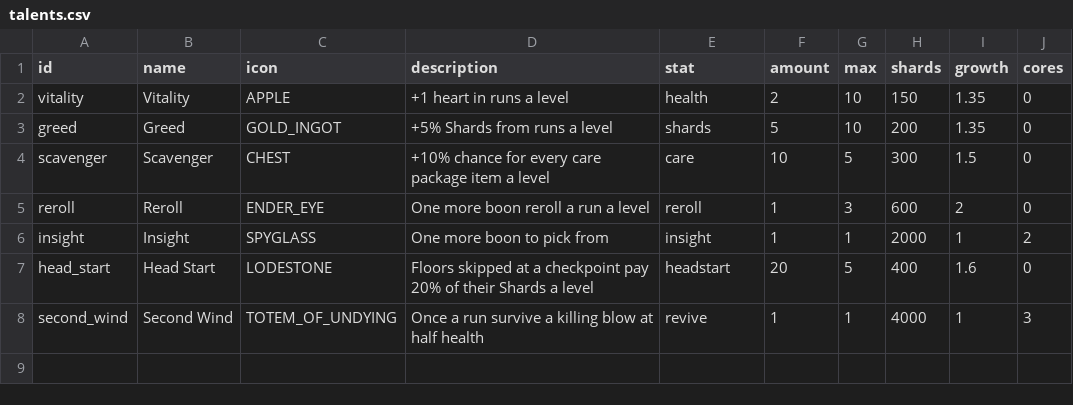
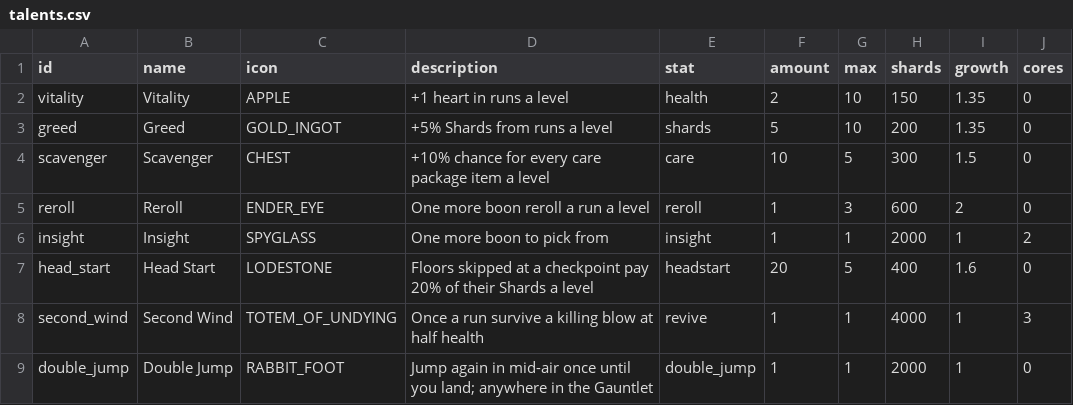
Before and after one commit to charky-p/aurora-plugin, a CSV file: scripts/data/gauntlet/talents.csv, drawn as a sheet; the diff names each change by its address in the sheet, - before the commit and + after, or states it on an @@ line.

```diff
--- a/scripts/data/gauntlet/talents.csv
+++ b/scripts/data/gauntlet/talents.csv
+row 9: double_jump | Double Jump | RABBIT_FOOT | Jump again in mid-air once until you land; anywhere in the Gauntlet | double_jump | 1 | 1 | 2000 | 1 | 0
```
Also changed, not shown: scripts/data/gauntlet/setup.csv, 15 other files.
